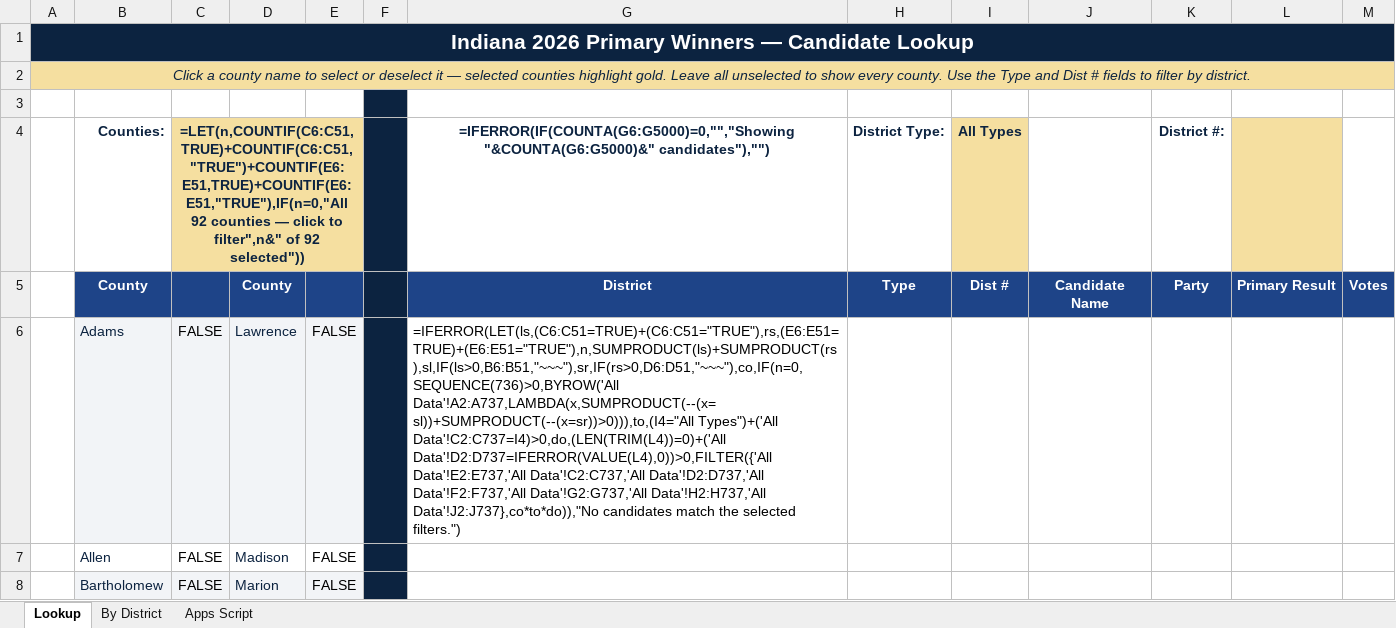
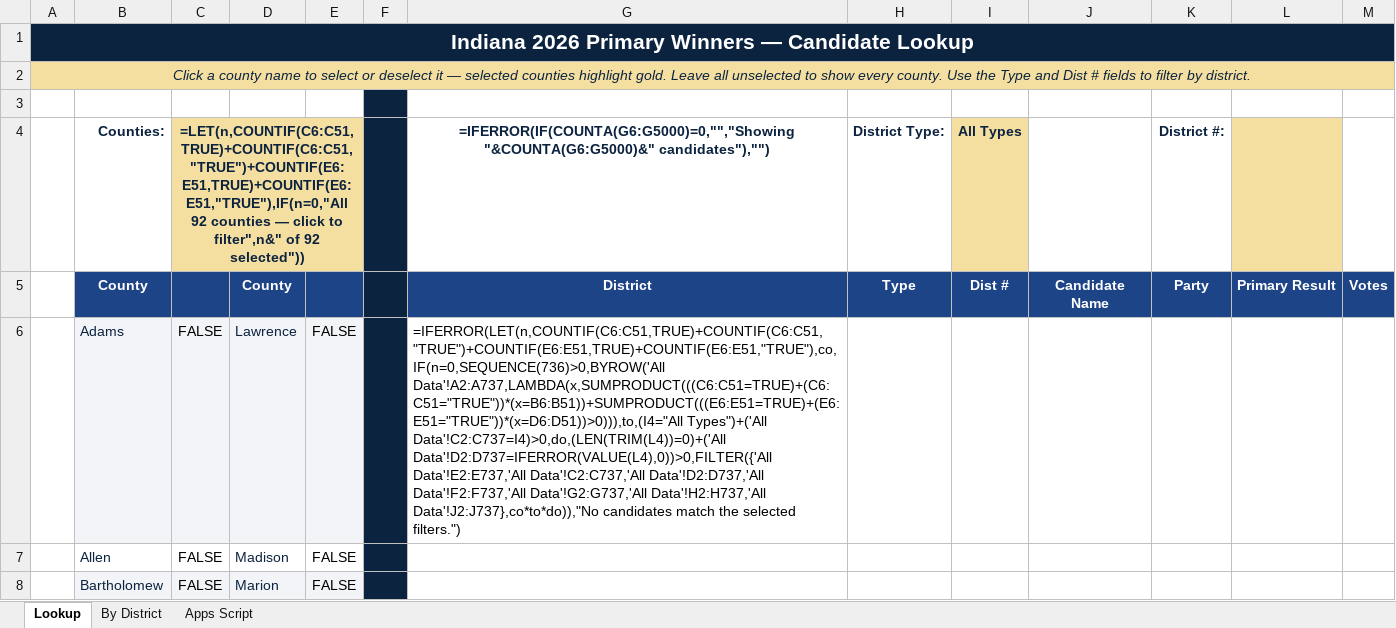
Before and after one commit to dcoll12/indianastats, an Excel workbook: Indiana_County_Candidates_2026.xlsx, sheet Lookup, drawn as a sheet; only a part is shown; values as stored, in another font and other column widths than the file's, no borders; formulas without a stored value are shown as written; conditional formats not drawn; the diff names each change by its address in the sheet, - before the commit and + after, or states it on an @@ line.

```diff
--- a/Indiana_County_Candidates_2026.xlsx (sheet Lookup)
+++ b/Indiana_County_Candidates_2026.xlsx (sheet Lookup)
-G6: =IFERROR(LET(ls,(C6:C51=TRUE)+(C6:C51="TRUE"),rs,(E6:E51=TRUE)+(E6:E51="TRUE"),n,SUMPRODUCT(ls)+SUMPRODUCT(rs),sl,IF(ls>0,B6:B51,"~~~"),sr,IF(rs>0,D6:D51,"~~~"),co,IF(n=0,SEQUENCE(736)>0,BYROW('All Data'!A2:A737,LAMBDA(x,SUMPRODUCT(--(x=sl))+SUMPRODUCT(--(x=sr))>0))),to,(I4="All Types")+('All Data'!C2:C737=I4)>0,do,(LEN(TRIM(L4))=0)+('All…
+G6: =IFERROR(LET(n,COUNTIF(C6:C51,TRUE)+COUNTIF(C6:C51,"TRUE")+COUNTIF(E6:E51,TRUE)+COUNTIF(E6:E51,"TRUE"),co,IF(n=0,SEQUENCE(736)>0,BYROW('All Data'!A2:A737,LAMBDA(x,SUMPRODUCT(((C6:C51=TRUE)+(C6:C51="TRUE"))*(x=B6:B51))+SUMPRODUCT(((E6:E51=TRUE)+(E6:E51="TRUE"))*(x=D6:D51))>0))),to,(I4="All Types")+('All Data'!C2:C737=I4)>0,do,(LEN(TRIM(L4))=0)+('All…
```
Also changed, not shown: 1 other file.
